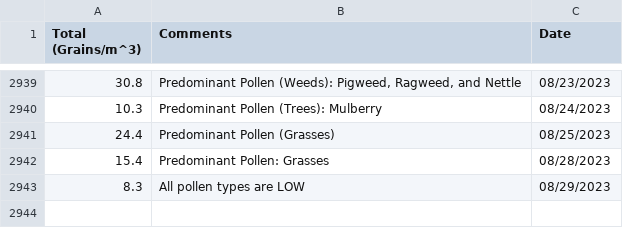
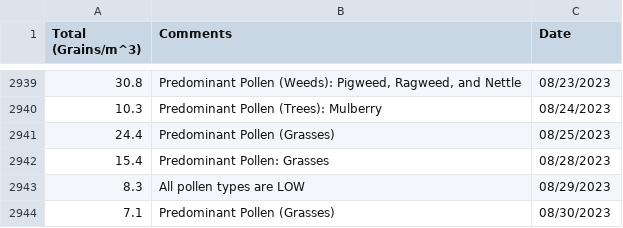
Before and after one commit to stephencarino/pollen, a CSV file: data/pollen-total.csv, drawn as a sheet; only a part is shown, gaps mark what is left out.

```diff
--- a/data/pollen-total.csv
+++ b/data/pollen-total.csv
@@ -2943 +2943,2 @@ Total (Grains/m^3)|Comments|Date
 8.3|All pollen types are LOW|08/29/2023
+7.1|Predominant Pollen (Grasses)|08/30/2023
```
Also changed, not shown: data/pollen-type.csv.
